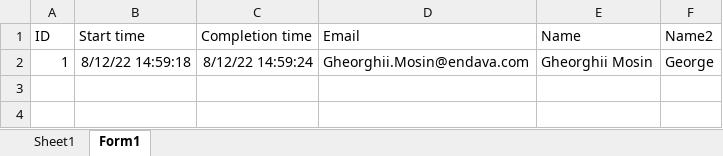
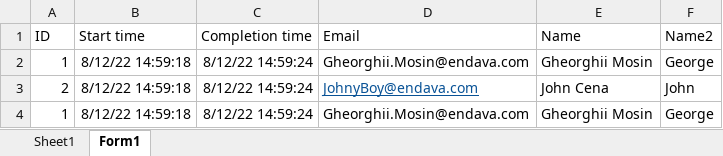
Before and after one commit to GreenDude/SecretSanta, an Excel workbook: src/resources/Test.xlsx, sheet Form1, drawn as a sheet; values as stored, in another font and other column widths than the file's, no borders; table styles not drawn; the diff names each change by its address in the sheet, - before the commit and + after, or states it on an @@ line.

Commit message:
Implemented excel reader

```diff
--- a/src/resources/Test.xlsx (sheet Form1)
+++ b/src/resources/Test.xlsx (sheet Form1)
+row 3: 2 | 8/12/22 14:59:18 | 8/12/22 14:59:24 | JohnyBoy@endava.com | John Cena | John
+row 4: 1 | 8/12/22 14:59:18 | 8/12/22 14:59:24 | Gheorghii.Mosin@endava.com | Gheorghii Mosin | George
```
Also changed, not shown: 4 other files.
